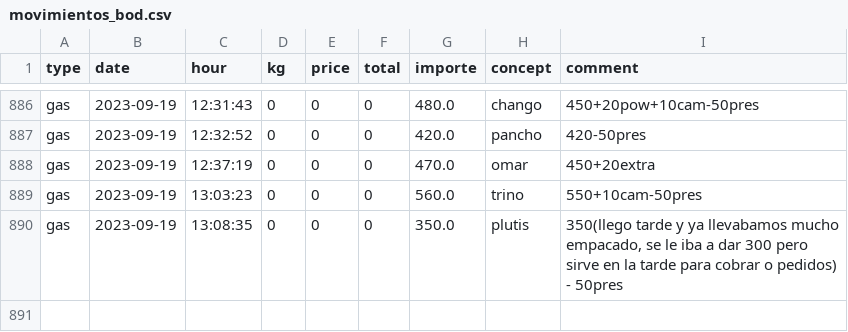
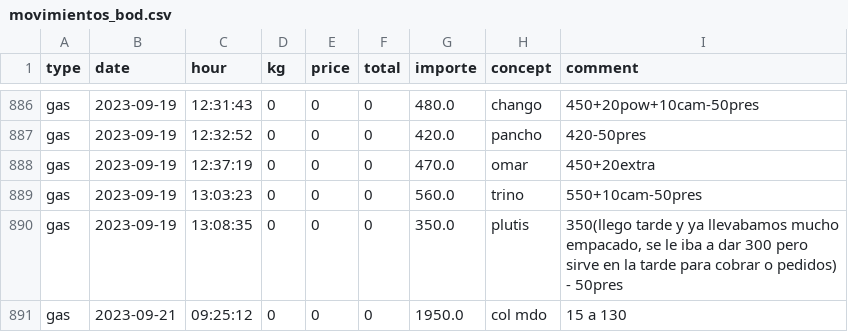
Before and after one commit to SEREMM/warehouse_data_logger, a CSV file: movimientos_bod.csv, drawn as a sheet; only a part is shown, gaps mark what is left out; the diff names each change by its address in the sheet, - before the commit and + after, or states it on an @@ line.

```diff
--- a/movimientos_bod.csv
+++ b/movimientos_bod.csv
+row 891: gas | 2023-09-21 | 09:25:12 | 0 | 0 | 0 | 1950.0 | col mdo | 15 a 130
```
Also changed, not shown: 2 other files.
